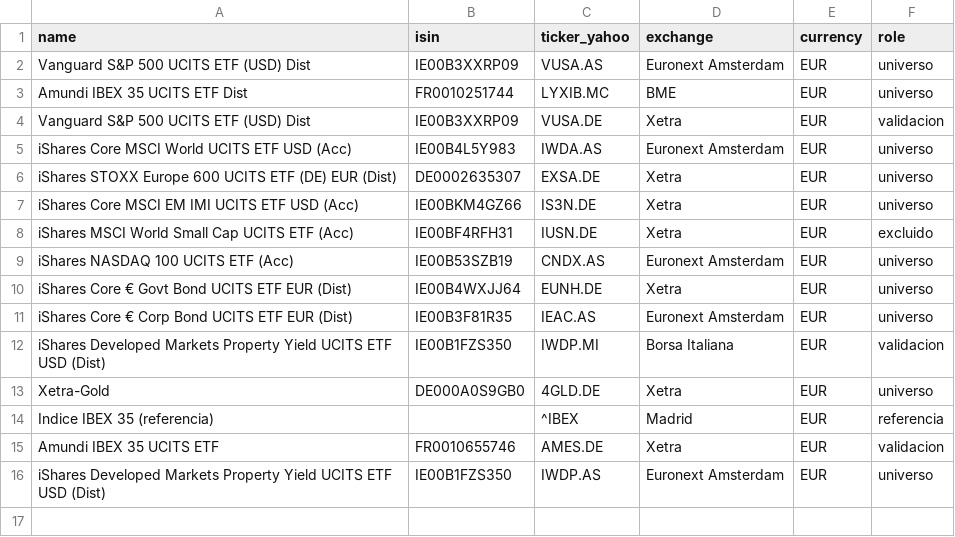
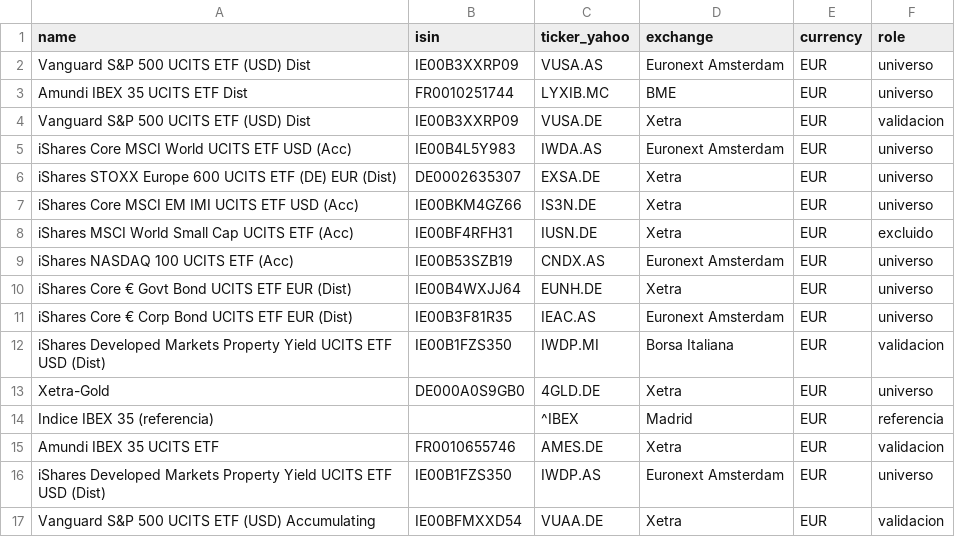
Before and after one commit to andreslojan/etf-vol-risk, a CSV file: config/universe.csv, drawn as a sheet; the diff names each change by its address in the sheet, - before the commit and + after, or states it on an @@ line.

Commit message:
feat: modified: universe.csv, decisions.md; new files: audit_v5.py, audit_v6.py

```diff
--- a/config/universe.csv
+++ b/config/universe.csv
+row 17: Vanguard S&P 500 UCITS ETF (USD) Accumulating | IE00BFMXXD54 | VUAA.DE | Xetra | EUR | validacion
```
Also changed, not shown: 3 other files.
